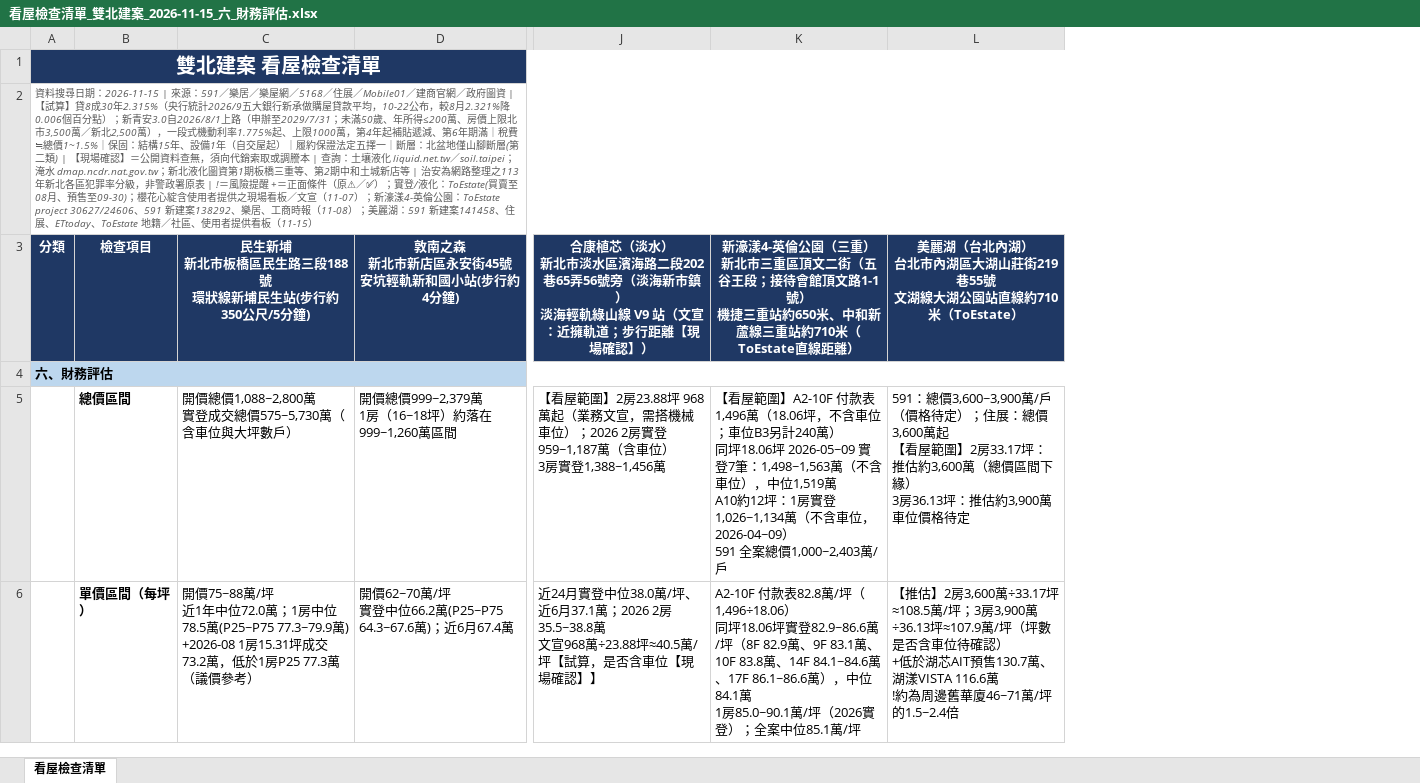
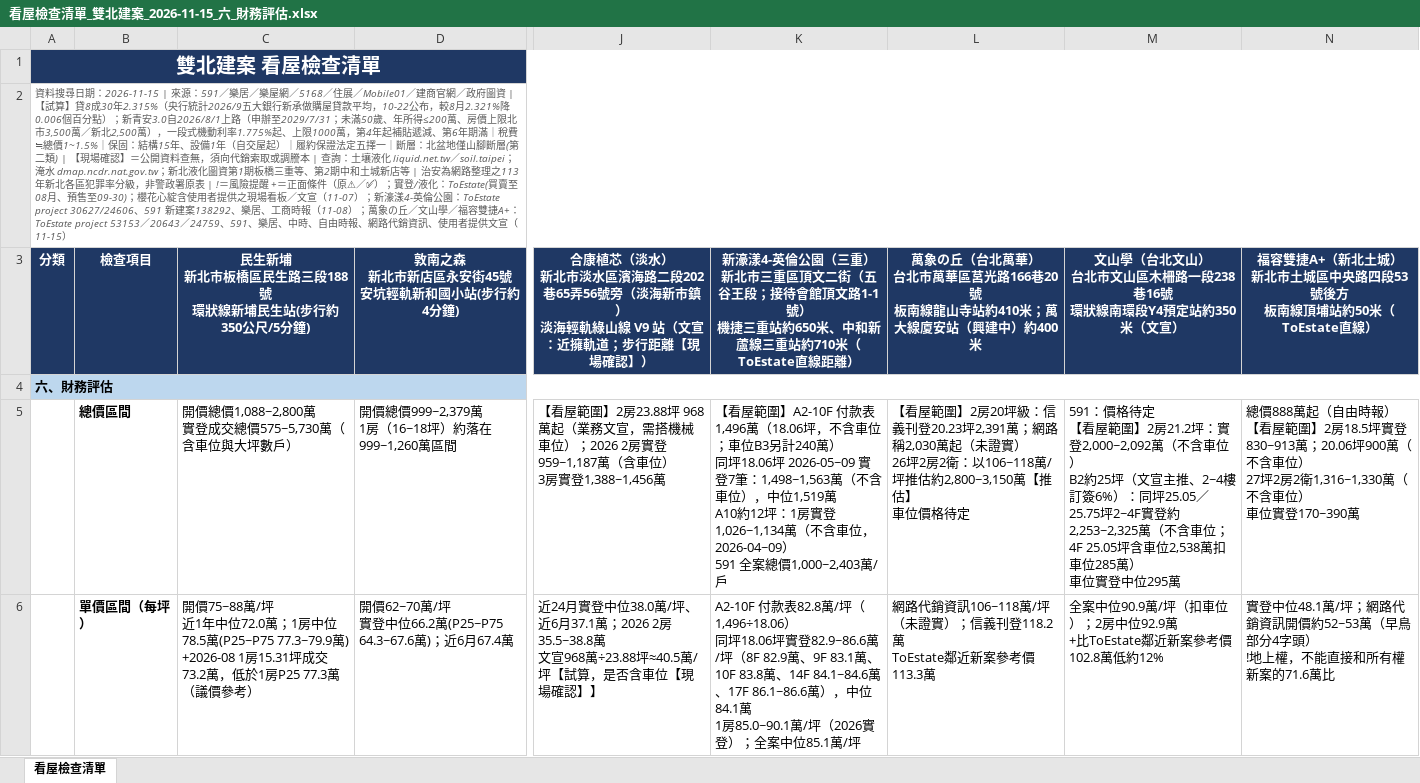
Before and after one commit to wsdfex0963/New-taipei-house, an Excel workbook: output/看屋檢查清單_雙北建案_2026-11-15_六_財務評估.xlsx, sheet 看屋檢查清單, drawn as a sheet; only a part is shown, gaps mark what is left out; values as stored, in another font and other column widths than the file's, no borders; removed rows and columns are numbered as before the commit, all else as after; ↵ is a line break in a cell; the diff names each change by its address in the sheet, - before the commit and + after, or states it on an @@ line.

```diff
--- a/output/看屋檢查清單_雙北建案_2026-11-15_六_財務評估.xlsx (sheet 看屋檢查清單)
+++ b/output/看屋檢查清單_雙北建案_2026-11-15_六_財務評估.xlsx (sheet 看屋檢查清單)
-column L, rows 3-6: 美麗湖（台北內湖） ↵ 台北市內湖區大湖山莊街219巷55號 ↵ 文湖線大湖公園站直線約710米（ToEstate） |  | 591：總價3,600~3,900萬/戶（價格待定）；住展：總價3,600萬起 ↵ 【看屋範圍】2房33.17坪：推估約3,600萬（總價區間下緣） ↵ 3房36.13坪：推估約3,900萬 ↵ 車位價格待定 | 【推估】2房3,600萬÷33.17坪≈108.5萬/坪；3房3,900萬÷36.13坪≈107.9萬/坪（坪數是否含車位待確認） ↵ +低於湖芯AIT預售130.7萬、湖漾VISTA 116.6萬 ↵ !約為周邊舊華廈46~71萬/坪的1.5~2.4倍
+column L, rows 3-6: 萬象の丘（台北萬華） ↵ 台北市萬華區莒光路166巷20號 ↵ 板南線龍山寺站約410米；萬大線廈安站（興建中）約400米 |  | 【看屋範圍】2房20坪級：信義刊登20.23坪2,391萬；網路稱2,030萬起（未證實） ↵ 26坪2房2衛：以106~118萬/坪推估約2,800~3,150萬【推估】 ↵ 車位價格待定 | 網路代銷資訊106~118萬/坪（未證實）；信義刊登118.2萬 ↵ ToEstate鄰近新案參考價113.3萬
+column M, rows 3-6: 文山學（台北文山） ↵ 台北市文山區木柵路一段238巷16號 ↵ 環狀線南環段Y4預定站約350米（文宣） |  | 591：價格待定 ↵ 【看屋範圍】2房21.2坪：實登2,000~2,092萬（不含車位） ↵ B2約25坪（文宣主推、2~4樓訂簽6%）：同坪25.05／25.75坪2~4F實登約2,253~2,325萬（不含車位；4F 25.05坪含車位2,538萬扣車位285萬） ↵ 車位實登中位295萬 | 全案中位90.9萬/坪（扣車位）；2房中位92.9萬 ↵ +比ToEstate鄰近新案參考價102.8萬低約12%
+column N, rows 3-6: 福容雙捷A+（新北土城） ↵ 新北市土城區中央路四段53號後方 ↵ 板南線頂埔站約50米（ToEstate直線） |  | 總價888萬起（自由時報） ↵ 【看屋範圍】2房18.5坪實登830~913萬；20.06坪900萬（不含車位） ↵ 27坪2房2衛1,316~1,330萬（不含車位） ↵ 車位實登170~390萬 | 實登中位48.1萬/坪；網路代銷資訊開價約52~53萬（早鳥部分4字頭） ↵ !地上權，不能直接和所有權新案的71.6萬比
-A2: …（11-08）；美麗湖：591 新建案141458、住展、ETtoday、ToEstate 地籍／社區、使用者提供看板（11-15）
+A2: …（11-08）；萬象の丘／文山學／福容雙捷A+：ToEstate project 53153／20643／24759、591、樂居、中時、自由時報、網路代銷資訊、使用者提供文宣（11-15）
```
Also changed, not shown: output/看屋檢查清單_雙北建案_2026-11-15_一_基本資料.xlsx, output/看屋檢查清單_雙北建案_2026-11-15_三_產品與坪數.xlsx, 8 other files.
